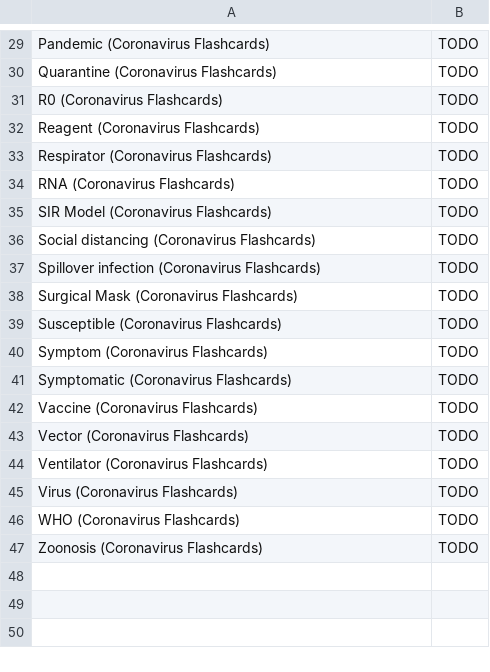
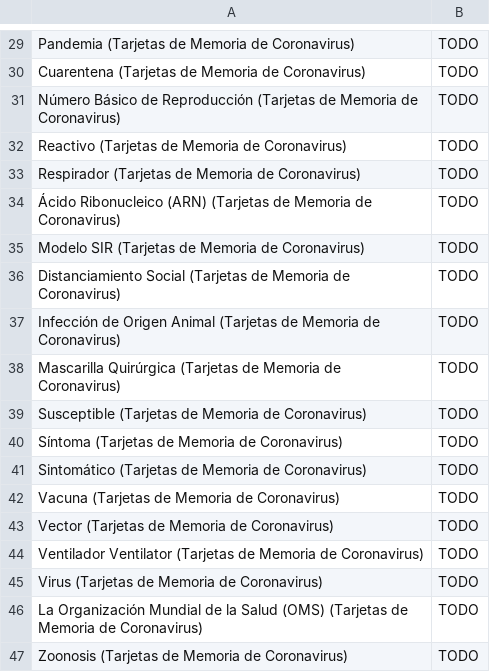
Before and after one commit to darigovresearch/Coronavirus-Flashcards, a CSV file: es/Tarjetas de Coronavirus es Español Capítulo 1 Glosario de Temas.csv, drawn as a sheet; only a part is shown, gaps mark what is left out; the diff covers the shown part only; the diff names each change by its address in the sheet, - before the commit and + after, or states it on an @@ line.

Commit message:
Update Tarjetas de Coronavirus es Español Capítulo 1 Glosario de Temas.csv
This is the last page of the Spanish Translation.

```diff
--- a/es/Tarjetas de Coronavirus es Español Capítulo 1 Glosario de Temas.csv
+++ b/es/Tarjetas de Coronavirus es Español Capítulo 1 Glosario de Temas.csv
-A29: Pandemic (Coronavirus Flashcards)
+A29: Pandemia (Tarjetas de Memoria de Coronavirus)
-A30: Quarantine (Coronavirus Flashcards)
+A30: Cuarentena (Tarjetas de Memoria de Coronavirus)
-A31: R0 (Coronavirus Flashcards)
+A31: Número Básico de Reproducción (Tarjetas de Memoria de Coronavirus)
-A32: Reagent (Coronavirus Flashcards)
+A32: Reactivo (Tarjetas de Memoria de Coronavirus)
-A33: Respirator (Coronavirus Flashcards)
+A33: Respirador (Tarjetas de Memoria de Coronavirus)
-A34: RNA (Coronavirus Flashcards)
+A34: Ácido Ribonucleico (ARN) (Tarjetas de Memoria de Coronavirus)
-A35: SIR Model (Coronavirus Flashcards)
+A35: Modelo SIR (Tarjetas de Memoria de Coronavirus)
-A36: Social distancing (Coronavirus Flashcards)
+A36: Distanciamiento Social (Tarjetas de Memoria de Coronavirus)
-A37: Spillover infection (Coronavirus Flashcards)
+A37: Infección de Origen Animal (Tarjetas de Memoria de Coronavirus)
-A38: Surgical Mask (Coronavirus Flashcards)
+A38: Mascarilla Quirúrgica (Tarjetas de Memoria de Coronavirus)
-A39: Susceptible (Coronavirus Flashcards)
+A39: Susceptible (Tarjetas de Memoria de Coronavirus)
-A40: Symptom (Coronavirus Flashcards)
+A40: Síntoma (Tarjetas de Memoria de Coronavirus)
-A41: Symptomatic (Coronavirus Flashcards)
+A41: Sintomático (Tarjetas de Memoria de Coronavirus)
-A42: Vaccine (Coronavirus Flashcards)
+A42: Vacuna (Tarjetas de Memoria de Coronavirus)
-A43: Vector (Coronavirus Flashcards)
+A43: Vector (Tarjetas de Memoria de Coronavirus)
-A44: Ventilator (Coronavirus Flashcards)
+A44: Ventilador Ventilator (Tarjetas de Memoria de Coronavirus)
-A45: Virus (Coronavirus Flashcards)
+A45: Virus (Tarjetas de Memoria de Coronavirus)
-A46: WHO (Coronavirus Flashcards)
+A46: La Organización Mundial de la Salud (OMS) (Tarjetas de Memoria de Coronavirus)
-A47: Zoonosis (Coronavirus Flashcards)
+A47: Zoonosis (Tarjetas de Memoria de Coronavirus)
```
Also changed, not shown: 28 edited cells elsewhere in this file.
